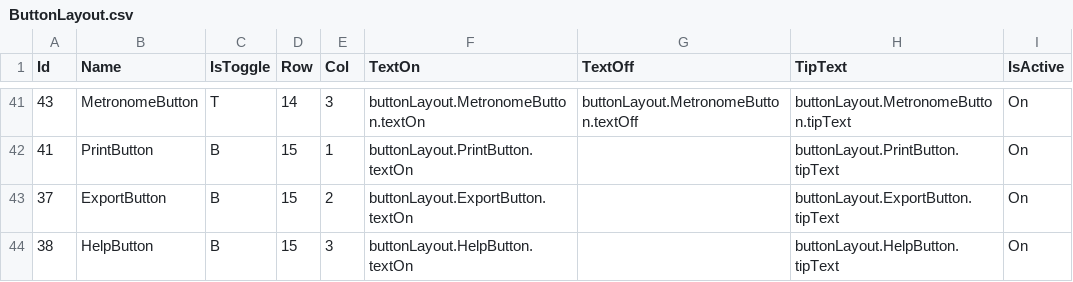
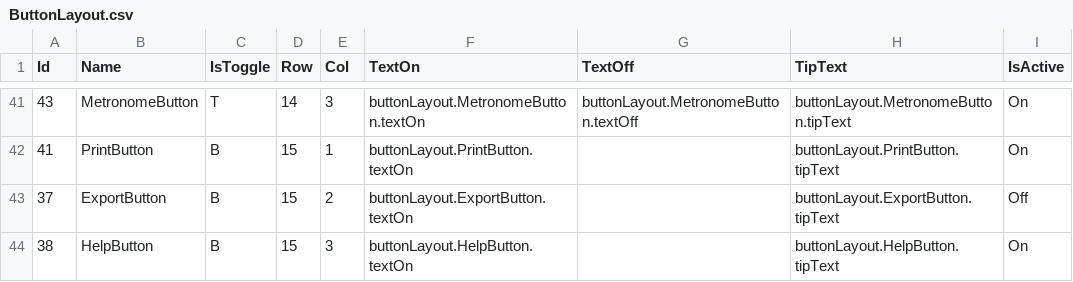
Before and after one commit to Reugilos/DoDeReBu, a CSV file: src/main/resources/defaults/ButtonLayout.csv, drawn as a sheet; only a part is shown, gaps mark what is left out.

```diff
--- a/src/main/resources/defaults/ButtonLayout.csv
+++ b/src/main/resources/defaults/ButtonLayout.csv
@@ -42,3 +42,3 @@ Id;Name;IsToggle;Row;Col;TextOn;TextOff;TipText;IsActive
 41;PrintButton;B;15;1;buttonLayout.PrintButton.textOn;;buttonLayout.PrintButton.tipText;On
-37;ExportButton;B;15;2;buttonLayout.ExportButton.textOn;;buttonLayout.ExportButton.tipText;On
+37;ExportButton;B;15;2;buttonLayout.ExportButton.textOn;;buttonLayout.ExportButton.tipText;Off
 38;HelpButton;B;15;3;buttonLayout.HelpButton.textOn;;buttonLayout.HelpButton.tipText;On
```
Also changed, not shown: 8 other files.
